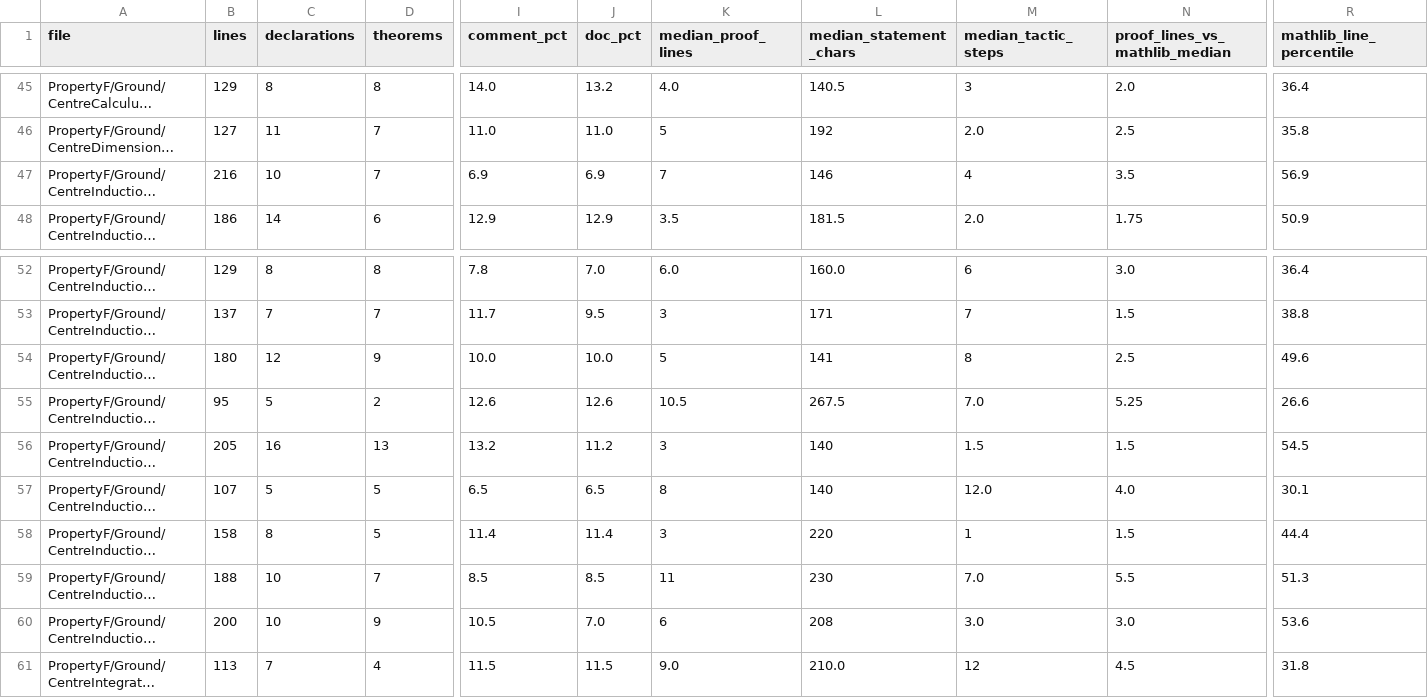
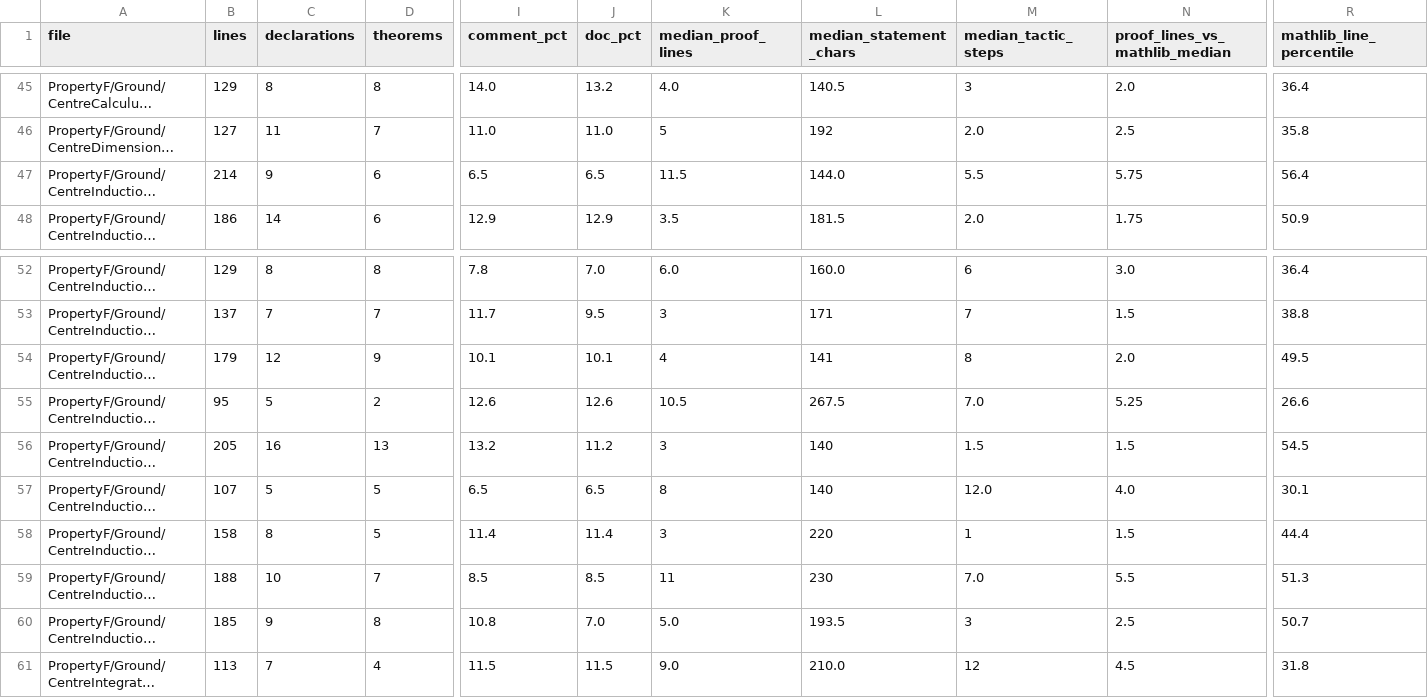
Before and after one commit to project-numina/mtc, a TSV file: STYLE_FILES.tsv, drawn as a sheet; only a part is shown, gaps mark what is left out; long unchanged cells end in …; the diff covers the shown part only; the diff names each change by its address in the sheet, - before the commit and + after, or states it on an @@ line.

```diff
--- a/STYLE_FILES.tsv
+++ b/STYLE_FILES.tsv
-B47 (lines): 216
+B47 (lines): 214
-C47 (declarations): 10
+C47 (declarations): 9
-D47 (theorems): 7
+D47 (theorems): 6
-I47 (comment_pct): 6.9
+I47 (comment_pct): 6.5
-J47 (doc_pct): 6.9
+J47 (doc_pct): 6.5
-K47 (median_proof_lines): 7
+K47 (median_proof_lines): 11.5
-L47 (median_statement_chars): 146
+L47 (median_statement_chars): 144.0
-M47 (median_tactic_steps): 4
+M47 (median_tactic_steps): 5.5
-N47 (proof_lines_vs_mathlib_median): 3.5
+N47 (proof_lines_vs_mathlib_median): 5.75
-R47 (mathlib_line_percentile): 56.9
+R47 (mathlib_line_percentile): 56.4
-B54 (lines): 180
+B54 (lines): 179
-I54 (comment_pct): 10.0
+I54 (comment_pct): 10.1
-J54 (doc_pct): 10.0
+J54 (doc_pct): 10.1
-K54 (median_proof_lines): 5
+K54 (median_proof_lines): 4
-N54 (proof_lines_vs_mathlib_median): 2.5
+N54 (proof_lines_vs_mathlib_median): 2.0
-R54 (mathlib_line_percentile): 49.6
+R54 (mathlib_line_percentile): 49.5
-B60 (lines): 200
+B60 (lines): 185
-C60 (declarations): 10
+C60 (declarations): 9
-D60 (theorems): 9
+D60 (theorems): 8
-I60 (comment_pct): 10.5
+I60 (comment_pct): 10.8
-K60 (median_proof_lines): 6
+K60 (median_proof_lines): 5.0
-L60 (median_statement_chars): 208
+L60 (median_statement_chars): 193.5
-M60 (median_tactic_steps): 3.0
+M60 (median_tactic_steps): 3
-N60 (proof_lines_vs_mathlib_median): 3.0
+N60 (proof_lines_vs_mathlib_median): 2.5
-R60 (mathlib_line_percentile): 53.6
+R60 (mathlib_line_percentile): 50.7
```
Also changed, not shown: 6 edited cells elsewhere in this file, STYLE_DECLARATIONS.tsv, 2 other files.
